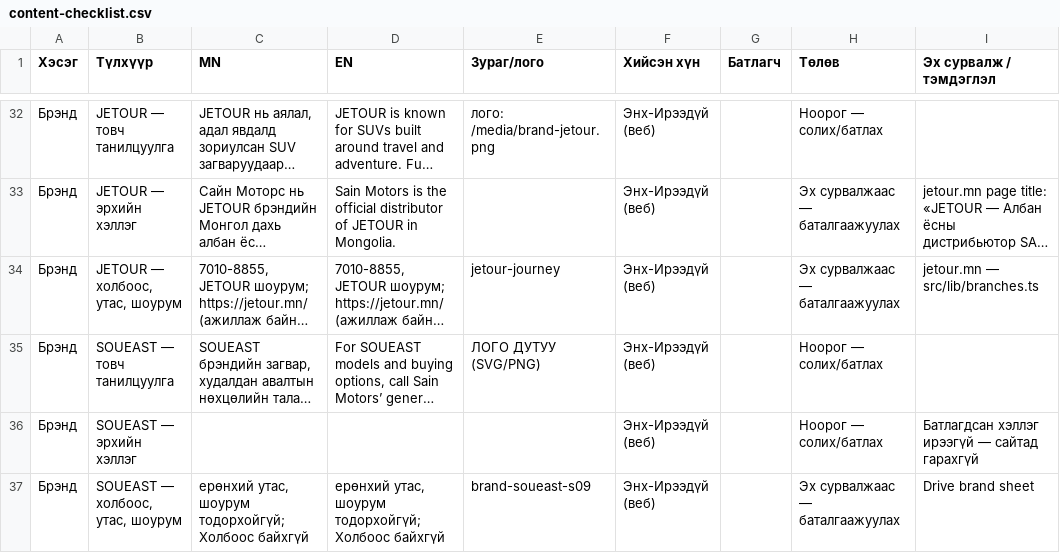
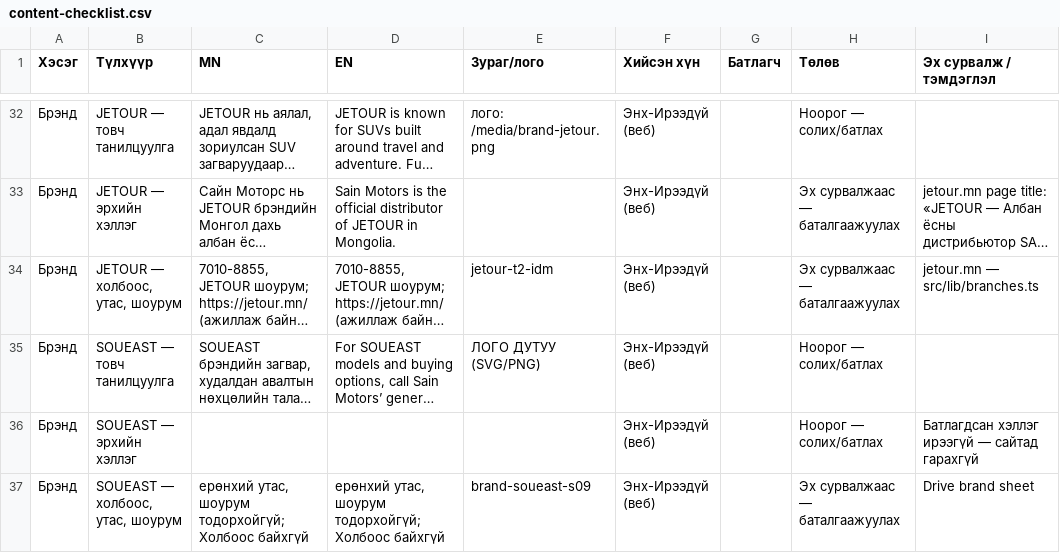
Before and after one commit to enkhireedui4-cpu/sainmotors, a CSV file: docs/content-checklist.csv, drawn as a sheet; only a part is shown, gaps mark what is left out; long unchanged cells end in …; the diff names each change by its address in the sheet, - before the commit and + after, or states it on an @@ line.

```diff
--- a/docs/content-checklist.csv
+++ b/docs/content-checklist.csv
-E34 (Зураг/лого): jetour-journey
+E34 (Зураг/лого): jetour-t2-idm
```
Also changed, not shown: 8 other files.
